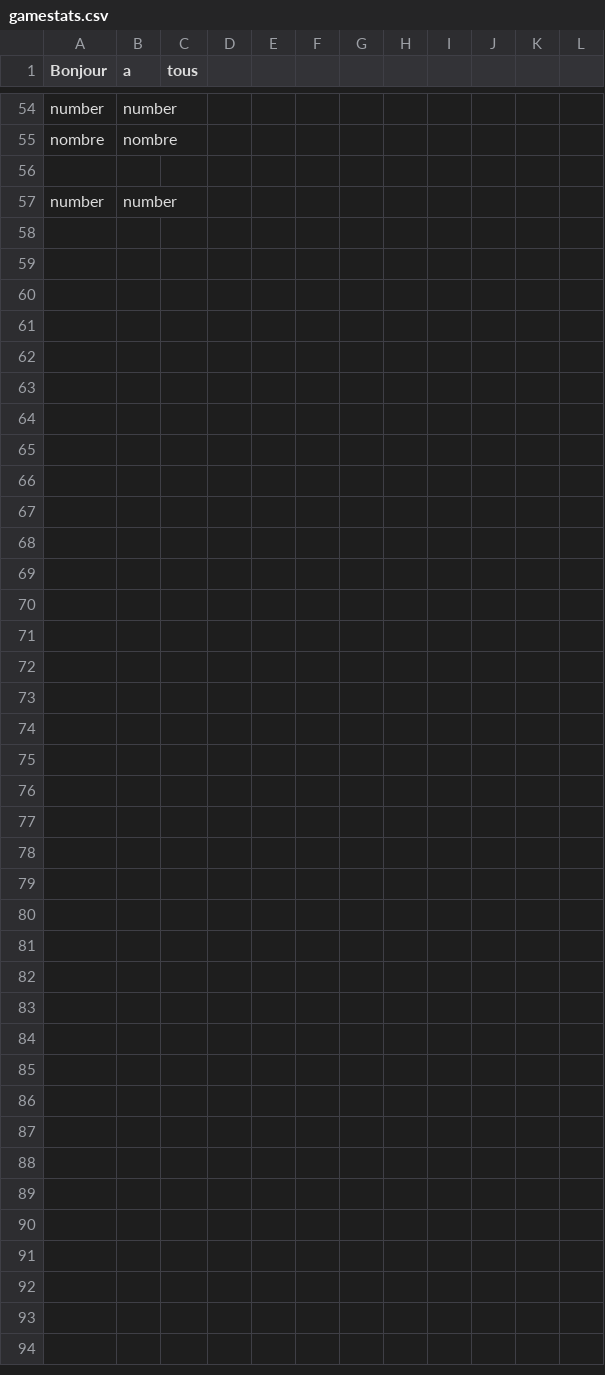
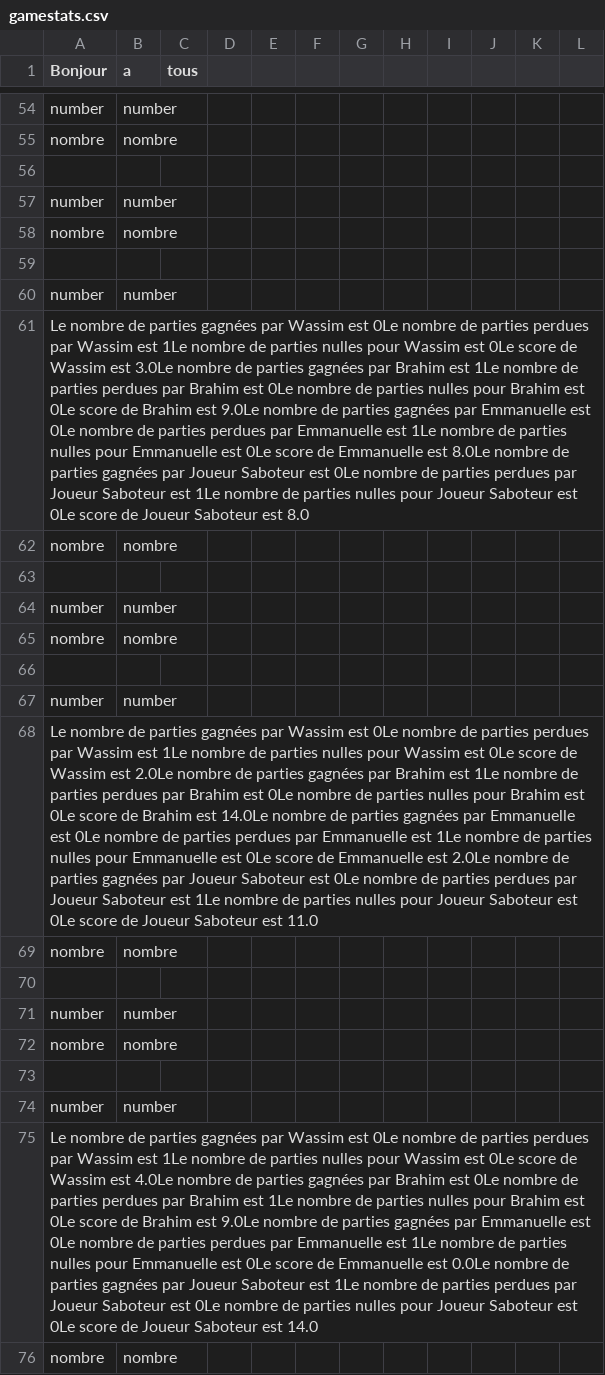
Before and after one commit to EmmanuelleAD/projet2-ps5-22-23-takenoko-2023-t, a CSV file: stats/gamestats.csv, drawn as a sheet; only a part is shown, gaps mark what is left out; the diff covers the shown part only; the diff names each change by its address in the sheet, - before the commit and + after, or states it on an @@ line.

```diff
--- a/stats/gamestats.csv
+++ b/stats/gamestats.csv
+row 58: nombre | nombre
+row 59: (empty)
+row 60: number | number
+row 61: Le nombre de parties gagnées par Wassim est 0Le nombre de parties perdues par Wassim est 1Le nombre de parties nulles pour Wassim est 0Le score de Wassim est 3.0Le nombre de parties gagnées par Brahim est 1Le nombre de parties perdues par Brahim est 0Le nombre de parties nulles pour Brahim est 0Le score de Brahim est 9.0Le nombre de parties gagnées par Emmanuelle est 0Le nombre de parties perdues par Emmanuelle est 1Le nombre de parties nulles pour Emmanuelle est 0Le score de Emmanuelle est 8.0Le nombre de parties gagnées par Joueur Saboteur est 0Le nombre de parties perdues par Joueur Saboteur est 1Le nombre de parties nulles pour Joueur Saboteur est 0Le score de Joueur Saboteur est 8.0
+row 62: nombre | nombre
+row 63: (empty)
+row 64: number | number
+row 65: nombre | nombre
+row 66: (empty)
+row 67: number | number
+row 68: Le nombre de parties gagnées par Wassim est 0Le nombre de parties perdues par Wassim est 1Le nombre de parties nulles pour Wassim est 0Le score de Wassim est 2.0Le nombre de parties gagnées par Brahim est 1Le nombre de parties perdues par Brahim est 0Le nombre de parties nulles pour Brahim est 0Le score de Brahim est 14.0Le nombre de parties gagnées par Emmanuelle est 0Le nombre de parties perdues par Emmanuelle est 1Le nombre de parties nulles pour Emmanuelle est 0Le score de Emmanuelle est 2.0Le nombre de parties gagnées par Joueur Saboteur est 0Le nombre de parties perdues par Joueur Saboteur est 1Le nombre de parties nulles pour Joueur Saboteur est 0Le score de Joueur Saboteur est 11.0
+row 69: nombre | nombre
+row 70: (empty)
+row 71: number | number
+row 72: nombre | nombre
+row 73: (empty)
+row 74: number | number
+row 75: Le nombre de parties gagnées par Wassim est 0Le nombre de parties perdues par Wassim est 1Le nombre de parties nulles pour Wassim est 0Le score de Wassim est 4.0Le nombre de parties gagnées par Brahim est 0Le nombre de parties perdues par Brahim est 1Le nombre de parties nulles pour Brahim est 0Le score de Brahim est 9.0Le nombre de parties gagnées par Emmanuelle est 0Le nombre de parties perdues par Emmanuelle est 1Le nombre de parties nulles pour Emmanuelle est 0Le score de Emmanuelle est 0.0Le nombre de parties gagnées par Joueur Saboteur est 1Le nombre de parties perdues par Joueur Saboteur est 0Le nombre de parties nulles pour Joueur Saboteur est 0Le score de Joueur Saboteur est 14.0
+row 76: nombre | nombre
```
Also changed, not shown: 44 added rows elsewhere in this file, 5 other files.
